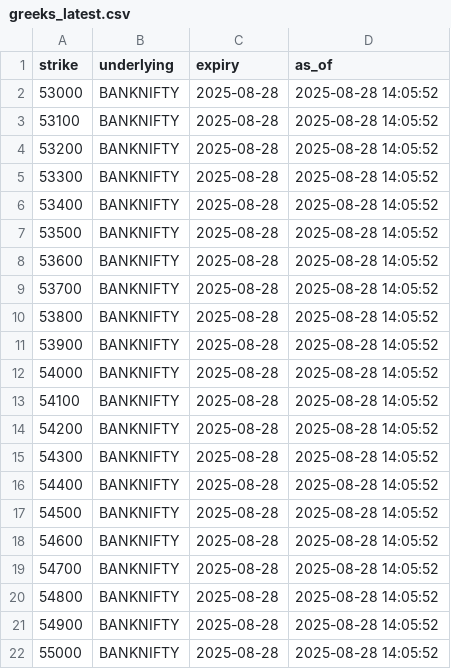
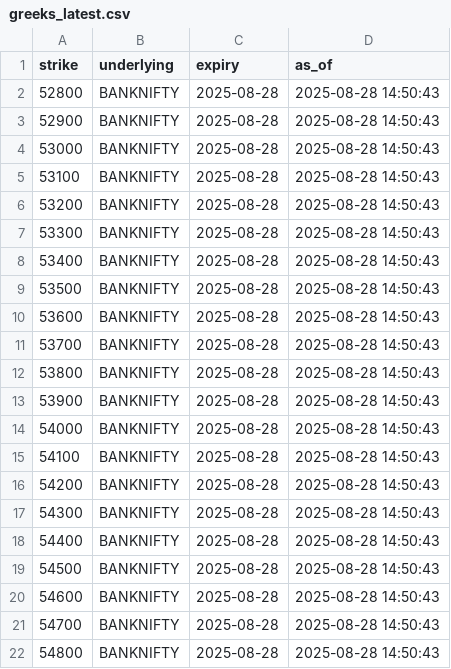
Before and after one commit to hridayhrathi-ship-it/india-options-drops, a CSV file: exports/greeks_latest.csv, drawn as a sheet.

```diff
--- a/exports/greeks_latest.csv
+++ b/exports/greeks_latest.csv
@@ -1,22 +1,22 @@
 strike,underlying,expiry,as_of
-53000,BANKNIFTY,2025-08-28,2025-08-28 14:05:52
-53100,BANKNIFTY,2025-08-28,2025-08-28 14:05:52
-53200,BANKNIFTY,2025-08-28,2025-08-28 14:05:52
-53300,BANKNIFTY,2025-08-28,2025-08-28 14:05:52
-53400,BANKNIFTY,2025-08-28,2025-08-28 14:05:52
-53500,BANKNIFTY,2025-08-28,2025-08-28 14:05:52
-53600,BANKNIFTY,2025-08-28,2025-08-28 14:05:52
-53700,BANKNIFTY,2025-08-28,2025-08-28 14:05:52
-53800,BANKNIFTY,2025-08-28,2025-08-28 14:05:52
-53900,BANKNIFTY,2025-08-28,2025-08-28 14:05:52
-54000,BANKNIFTY,2025-08-28,2025-08-28 14:05:52
-54100,BANKNIFTY,2025-08-28,2025-08-28 14:05:52
-54200,BANKNIFTY,2025-08-28,2025-08-28 14:05:52
-54300,BANKNIFTY,2025-08-28,2025-08-28 14:05:52
-54400,BANKNIFTY,2025-08-28,2025-08-28 14:05:52
-54500,BANKNIFTY,2025-08-28,2025-08-28 14:05:52
-54600,BANKNIFTY,2025-08-28,2025-08-28 14:05:52
-54700,BANKNIFTY,2025-08-28,2025-08-28 14:05:52
-54800,BANKNIFTY,2025-08-28,2025-08-28 14:05:52
-54900,BANKNIFTY,2025-08-28,2025-08-28 14:05:52
-55000,BANKNIFTY,2025-08-28,2025-08-28 14:05:52
+52800,BANKNIFTY,2025-08-28,2025-08-28 14:50:43
+52900,BANKNIFTY,2025-08-28,2025-08-28 14:50:43
+53000,BANKNIFTY,2025-08-28,2025-08-28 14:50:43
+53100,BANKNIFTY,2025-08-28,2025-08-28 14:50:43
+53200,BANKNIFTY,2025-08-28,2025-08-28 14:50:43
+53300,BANKNIFTY,2025-08-28,2025-08-28 14:50:43
+53400,BANKNIFTY,2025-08-28,2025-08-28 14:50:43
+53500,BANKNIFTY,2025-08-28,2025-08-28 14:50:43
+53600,BANKNIFTY,2025-08-28,2025-08-28 14:50:43
+53700,BANKNIFTY,2025-08-28,2025-08-28 14:50:43
+53800,BANKNIFTY,2025-08-28,2025-08-28 14:50:43
+53900,BANKNIFTY,2025-08-28,2025-08-28 14:50:43
+54000,BANKNIFTY,2025-08-28,2025-08-28 14:50:43
+54100,BANKNIFTY,2025-08-28,2025-08-28 14:50:43
+54200,BANKNIFTY,2025-08-28,2025-08-28 14:50:43
+54300,BANKNIFTY,2025-08-28,2025-08-28 14:50:43
+54400,BANKNIFTY,2025-08-28,2025-08-28 14:50:43
+54500,BANKNIFTY,2025-08-28,2025-08-28 14:50:43
+54600,BANKNIFTY,2025-08-28,2025-08-28 14:50:43
+54700,BANKNIFTY,2025-08-28,2025-08-28 14:50:43
+54800,BANKNIFTY,2025-08-28,2025-08-28 14:50:43
```
Also changed, not shown: exports/india_vix_latest.csv, exports/option_chain_latest.csv, 1 other file.
